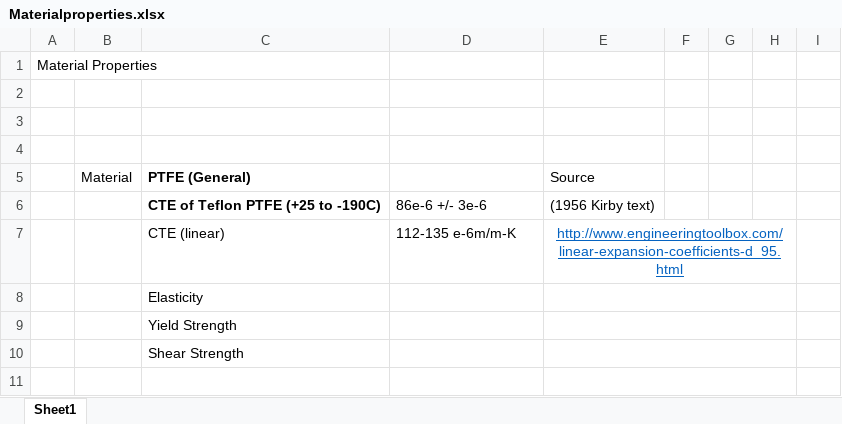
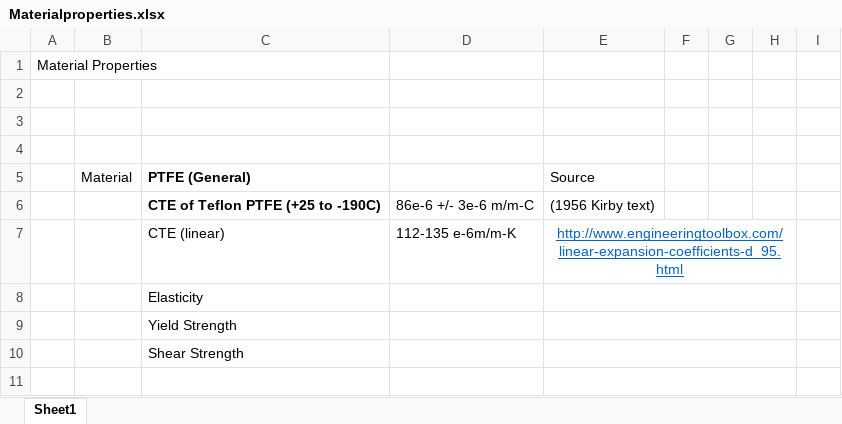
Before and after one commit to psas/composite-propellant-tank, an Excel workbook: Materials/Materialproperties.xlsx, sheet Sheet1, drawn as a sheet; only a part is shown; values as stored, in another font and other column widths than the file's, no borders; charts and pictures not drawn; the diff names each change by its address in the sheet, - before the commit and + after, or states it on an @@ line.

Commit message:
updated material spreadsheet

```diff
--- a/Materials/Materialproperties.xlsx (sheet Sheet1)
+++ b/Materials/Materialproperties.xlsx (sheet Sheet1)
-D6: 86e-6 +/- 3e-6
+D6: 86e-6 +/- 3e-6 m/m-C
```
